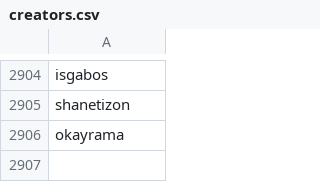
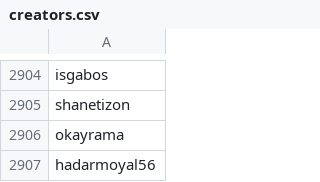
Before and after one commit to edoardottt/spark-ar-creators, a CSV file: creators.csv, drawn as a sheet; only a part is shown, gaps mark what is left out; the diff names each change by its address in the sheet, - before the commit and + after, or states it on an @@ line.

```diff
--- a/creators.csv
+++ b/creators.csv
+row 2907: hadarmoyal56
```
Also changed, not shown: 1 other file.
